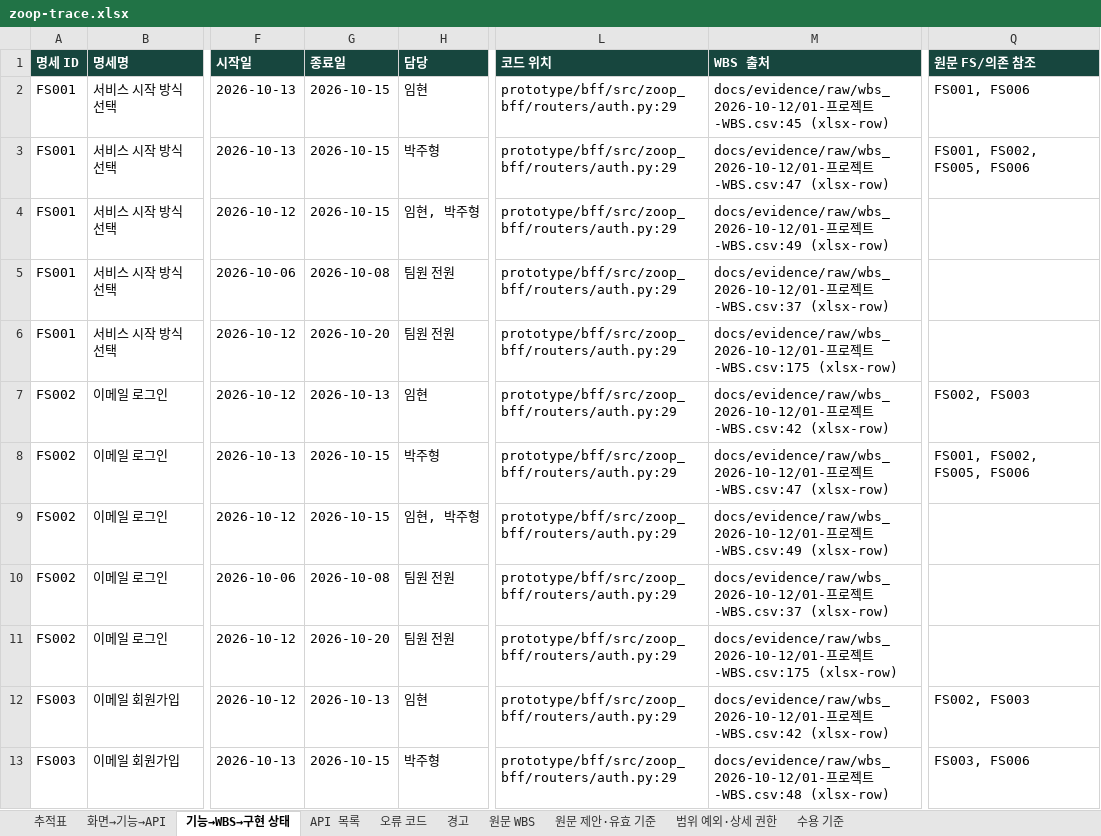
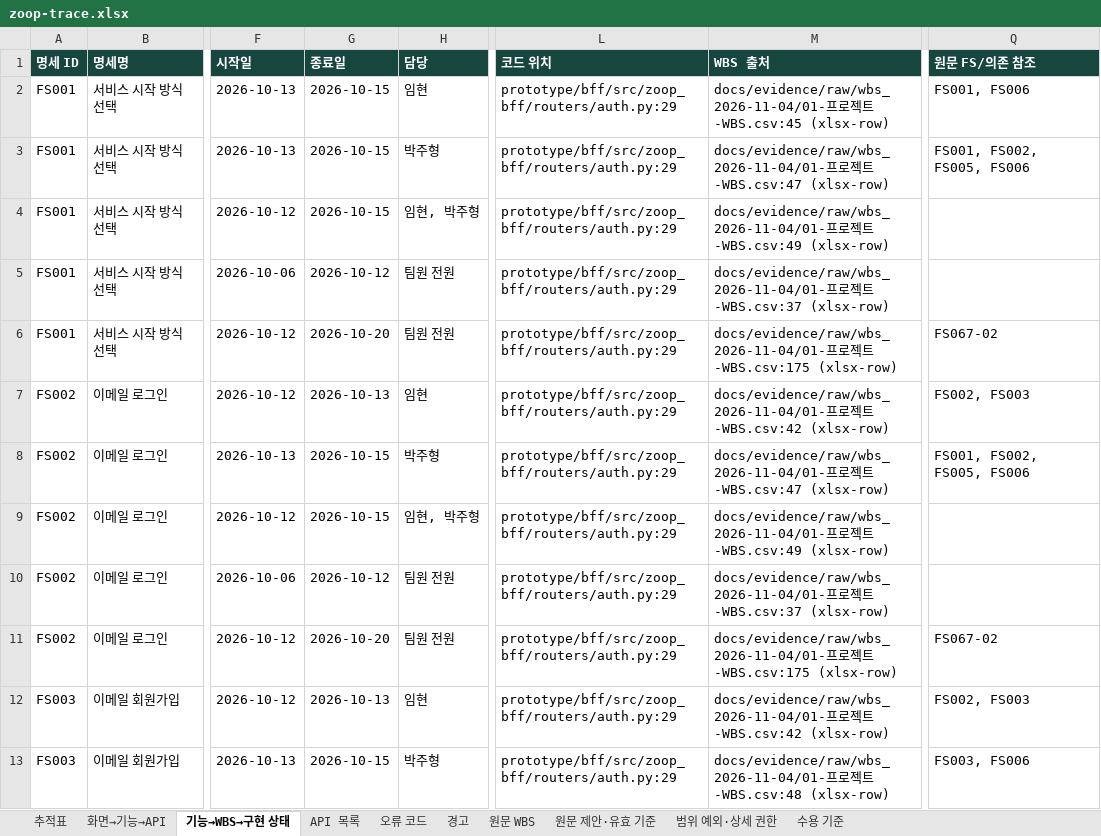
Before and after one commit to Donbug/zoop, an Excel workbook: docs/system/out/zoop-trace.xlsx, sheet 기능→WBS→구현 상태, drawn as a sheet; only a part is shown, gaps mark what is left out; values as stored, in another font and other column widths than the file's, no borders; the diff covers the shown part only; the diff names each change by its address in the sheet, - before the commit and + after, or states it on an @@ line.

Commit message:
docs(system): refresh WBS evidence and AI status links
Capture the saved November 4 WBS and regenerate traceability outputs without changing implementation scope.

```diff
--- a/docs/system/out/zoop-trace.xlsx (sheet 기능→WBS→구현 상태)
+++ b/docs/system/out/zoop-trace.xlsx (sheet 기능→WBS→구현 상태)
-M2 (WBS 출처): docs/evidence/raw/wbs_2026-10-12/01-프로…
+M2 (WBS 출처): docs/evidence/raw/wbs_2026-11-04/01-프로…
-M3 (WBS 출처): docs/evidence/raw/wbs_2026-10-12/01-프로…
+M3 (WBS 출처): docs/evidence/raw/wbs_2026-11-04/01-프로…
-M4 (WBS 출처): docs/evidence/raw/wbs_2026-10-12/01-프로…
+M4 (WBS 출처): docs/evidence/raw/wbs_2026-11-04/01-프로…
-G5 (종료일): 2026-10-08
+G5 (종료일): 2026-10-12
-M5 (WBS 출처): docs/evidence/raw/wbs_2026-10-12/01-프로…
+M5 (WBS 출처): docs/evidence/raw/wbs_2026-11-04/01-프로…
-M6 (WBS 출처): docs/evidence/raw/wbs_2026-10-12/01-프로…
+M6 (WBS 출처): docs/evidence/raw/wbs_2026-11-04/01-프로…
-Q6 (원문 FS/의존 참조): (empty)
+Q6 (원문 FS/의존 참조): FS067-02
-M7 (WBS 출처): docs/evidence/raw/wbs_2026-10-12/01-프로…
+M7 (WBS 출처): docs/evidence/raw/wbs_2026-11-04/01-프로…
-M8 (WBS 출처): docs/evidence/raw/wbs_2026-10-12/01-프로…
+M8 (WBS 출처): docs/evidence/raw/wbs_2026-11-04/01-프로…
-M9 (WBS 출처): docs/evidence/raw/wbs_2026-10-12/01-프로…
+M9 (WBS 출처): docs/evidence/raw/wbs_2026-11-04/01-프로…
-G10 (종료일): 2026-10-08
+G10 (종료일): 2026-10-12
-M10 (WBS 출처): docs/evidence/raw/wbs_2026-10-12/01-프로…
+M10 (WBS 출처): docs/evidence/raw/wbs_2026-11-04/01-프로…
-M11 (WBS 출처): docs/evidence/raw/wbs_2026-10-12/01-프로…
+M11 (WBS 출처): docs/evidence/raw/wbs_2026-11-04/01-프로…
-Q11 (원문 FS/의존 참조): (empty)
+Q11 (원문 FS/의존 참조): FS067-02
-M12 (WBS 출처): docs/evidence/raw/wbs_2026-10-12/01-프로…
+M12 (WBS 출처): docs/evidence/raw/wbs_2026-11-04/01-프로…
-M13 (WBS 출처): docs/evidence/raw/wbs_2026-10-12/01-프로…
+M13 (WBS 출처): docs/evidence/raw/wbs_2026-11-04/01-프로…
```
Also changed, not shown: 708 edited cells elsewhere in this sheet, sheet 원문 WBS, sheet 경고, sheet 범위 예외·상세 권한, 33 other files.
